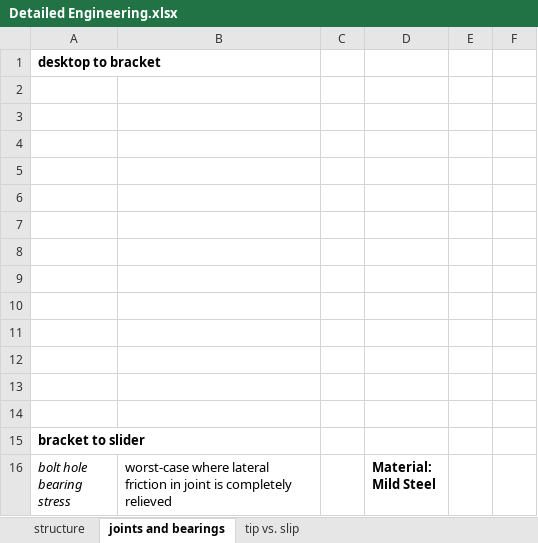
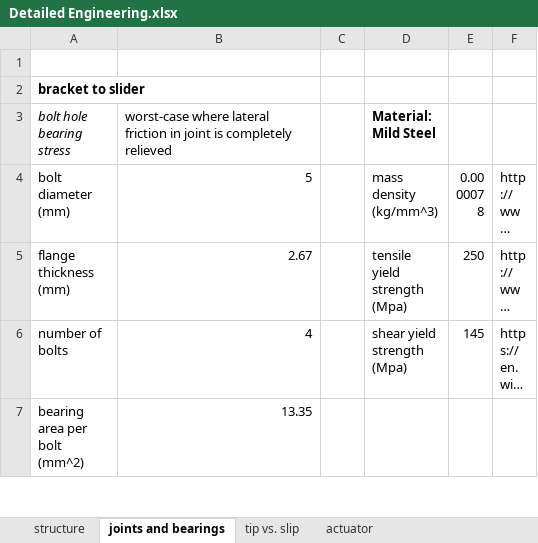
Before and after one commit to tjankovic/2-77-ppd, an Excel workbook: design_spreadsheets/Detailed Engineering.xlsx, sheet joints and bearings, drawn as a sheet; only a part is shown; the shorter side is filled out with more unchanged rows; long unchanged cells end in …; values as stored, in another font and other column widths than the file's, no borders; the diff names each change by its address in the sheet, - before the commit and + after, or states it on an @@ line.

```diff
--- a/design_spreadsheets/Detailed Engineering.xlsx (sheet joints and bearings)
+++ b/design_spreadsheets/Detailed Engineering.xlsx (sheet joints and bearings)
+sheet tab: actuator
-row 1: desktop to bracket
-row 2: (empty)
-row 3: (empty)
-row 4: (empty)
-row 5: (empty)
-row 6: (empty)
-row 7: (empty)
-row 8: (empty)
-row 9: (empty)
-row 10: (empty)
-row 11: (empty)
-row 12: (empty)
-row 13: (empty)
```
Also changed, not shown: other sheet tabs, 1 other file.
